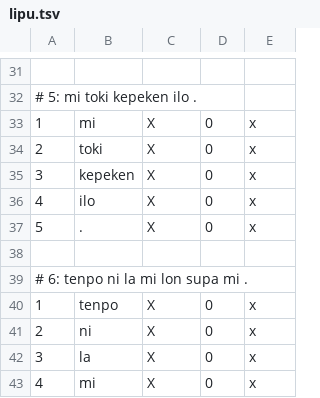
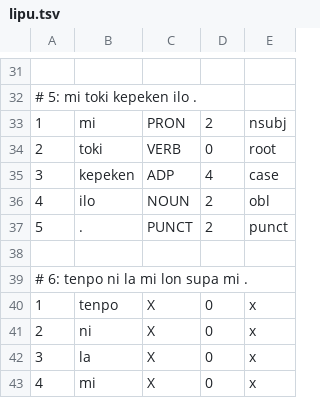
Before and after one commit to nymwa/tokipona-corpus-collection, a TSV file: tokipona1000/lipu.tsv, drawn as a sheet; only a part is shown, gaps mark what is left out; the diff covers the shown part only.

```diff
--- a/tokipona1000/lipu.tsv
+++ b/tokipona1000/lipu.tsv
@@ -32,7 +32,7 @@
 # 5: mi toki kepeken ilo .
-1	mi	X	0	x
-2	toki	X	0	x
-3	kepeken	X	0	x
-4	ilo	X	0	x
-5	.	X	0	x
+1	mi	PRON	2	nsubj
+2	toki	VERB	0	root
+3	kepeken	ADP	4	case
+4	ilo	NOUN	2	obl
+5	.	PUNCT	2	punct
 
```
Also changed, not shown: 65 edited cells elsewhere in this file, 1 other file.
